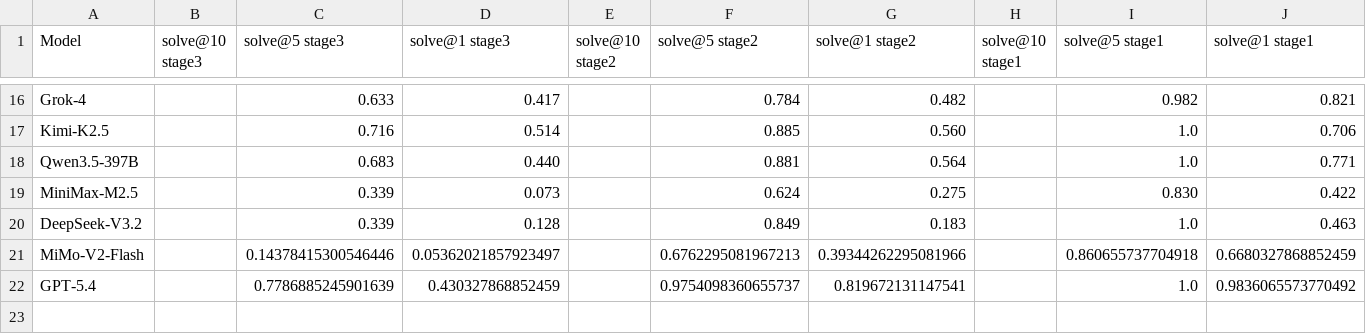
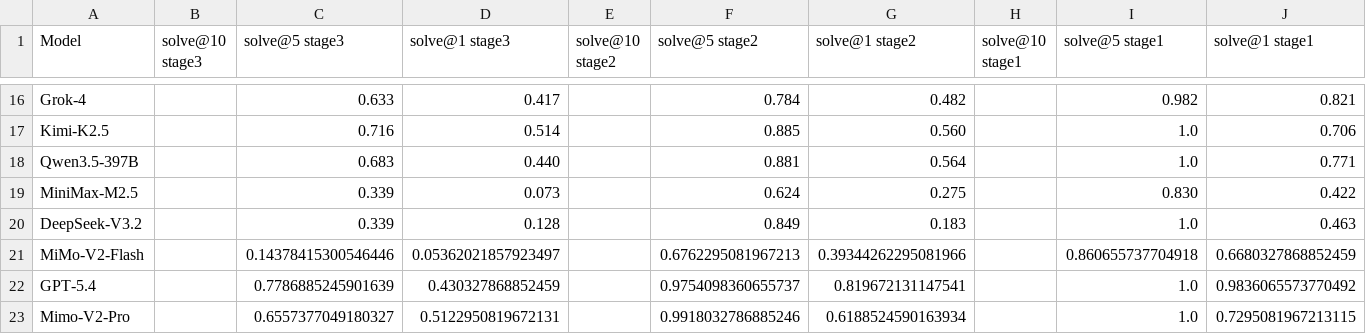
Before and after one commit to ck0123/heurigym, a CSV file: results/solve_metrics_summary.csv, drawn as a sheet; only a part is shown, gaps mark what is left out; the diff names each change by its address in the sheet, - before the commit and + after, or states it on an @@ line.

```diff
--- a/results/solve_metrics_summary.csv
+++ b/results/solve_metrics_summary.csv
+row 23: Mimo-V2-Pro |  | 0.6557377049180327 | 0.5122950819672131 |  | 0.9918032786885246 | 0.6188524590163934 |  | 1.0 | 0.7295081967213115
```
Also changed, not shown: results/model_metadata.csv, results/overall_qyi_t0.csv, 3 other files.
